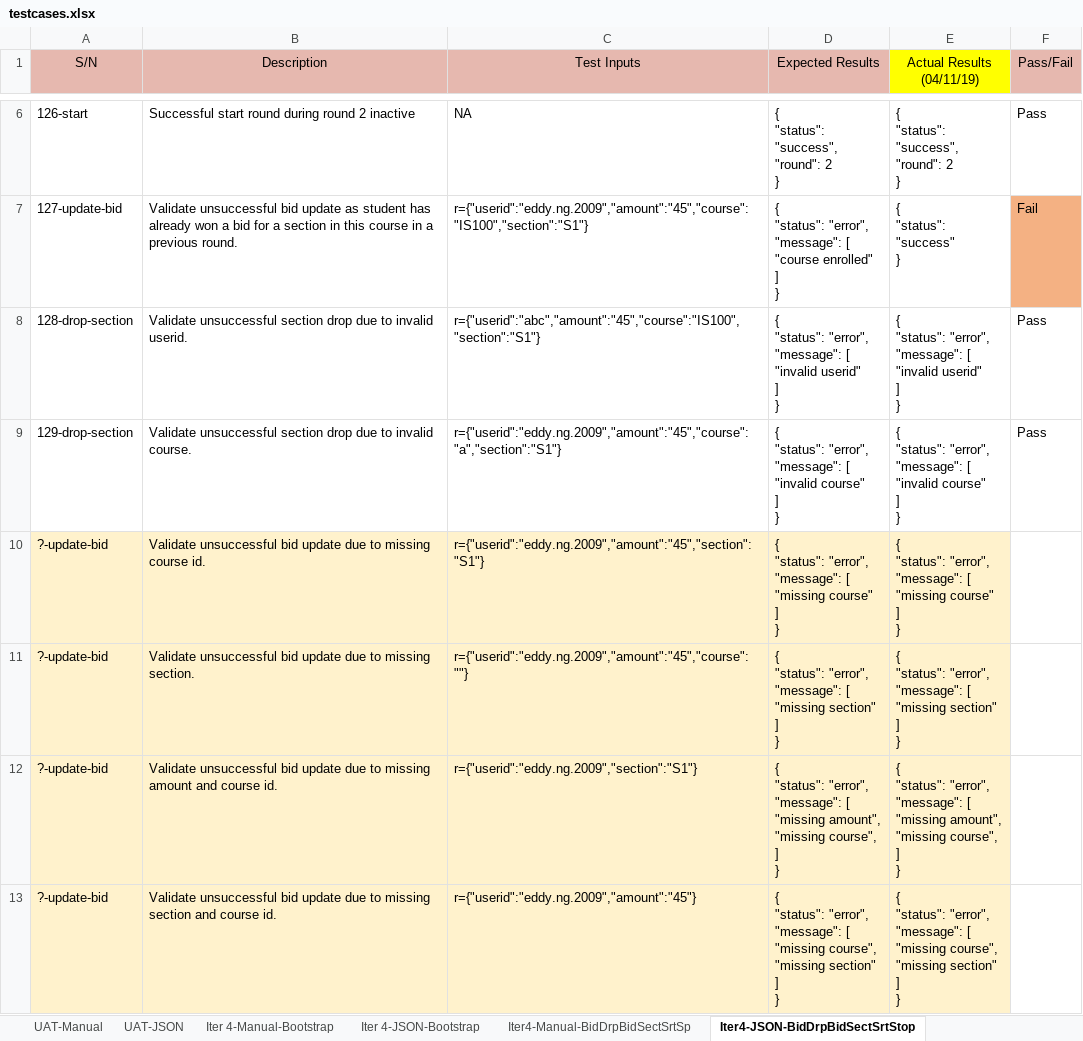
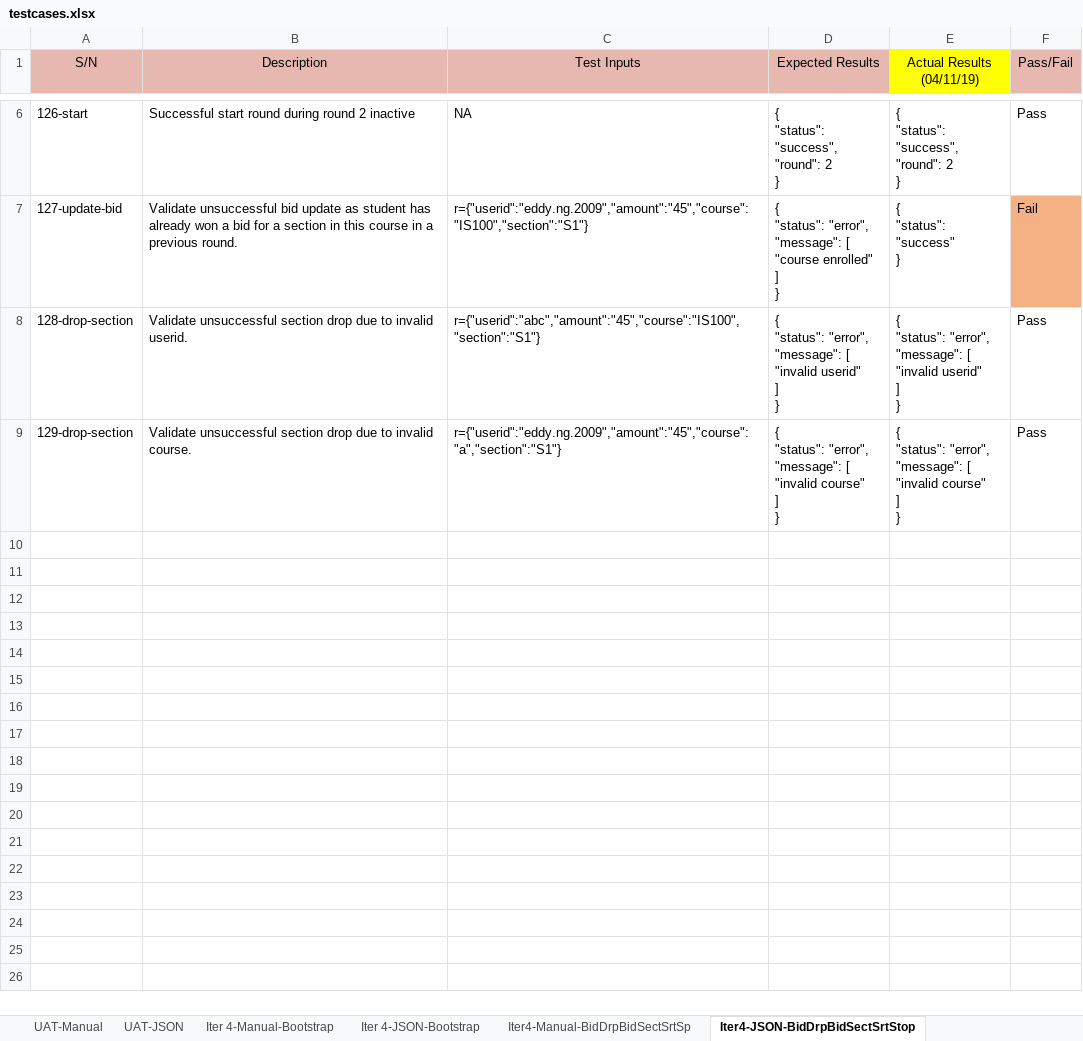
Before and after one commit to weichen-0/Bidding-Online-System, an Excel workbook: testing/testcases.xlsx, sheet Iter4-JSON-BidDrpBidSectSrtStop, drawn as a sheet; only a part is shown, gaps mark what is left out; values as stored, in another font and other column widths than the file's, no borders; ↵ is a line break in a cell; the diff names each change by its address in the sheet, - before the commit and + after, or states it on an @@ line.

```diff
--- a/testing/testcases.xlsx (sheet Iter4-JSON-BidDrpBidSectSrtStop)
+++ b/testing/testcases.xlsx (sheet Iter4-JSON-BidDrpBidSectSrtStop)
-row 10: ?-update-bid | Validate unsuccessful bid update due to missing course id. | r={"userid":"eddy.ng.2009","amount":"45","section":"S1"} | { ↵ "status": "error", ↵ "message": [ ↵ "missing course" ↵ ] ↵ } | { ↵ "status": "error", ↵ "message": [ ↵ "missing course" ↵ ] ↵ }
-row 11: ?-update-bid | Validate unsuccessful bid update due to missing section. | r={"userid":"eddy.ng.2009","amount":"45","course":""} | { ↵ "status": "error", ↵ "message": [ ↵ "missing section" ↵ ] ↵ } | { ↵ "status": "error", ↵ "message": [ ↵ "missing section" ↵ ] ↵ }
-row 12: ?-update-bid | Validate unsuccessful bid update due to missing amount and course id. | r={"userid":"eddy.ng.2009","section":"S1"} | { ↵ "status": "error", ↵ "message": [ ↵ "missing amount", ↵ "missing course", ↵ ] ↵ } | { ↵ "status": "error", ↵ "message": [ ↵ "missing amount", ↵ "missing course", ↵ ] ↵ }
-row 13: ?-update-bid | Validate unsuccessful bid update due to missing section and course id. | r={"userid":"eddy.ng.2009","amount":"45"} | { ↵ "status": "error", ↵ "message": [ ↵ "missing course", ↵ "missing section" ↵ ] ↵ } | { ↵ "status": "error", ↵ "message": [ ↵ "missing course", ↵ "missing section" ↵ ] ↵ }
```
Also changed, not shown: sheet Iter4-Manual-BidDrpBidSectSrtSp.
